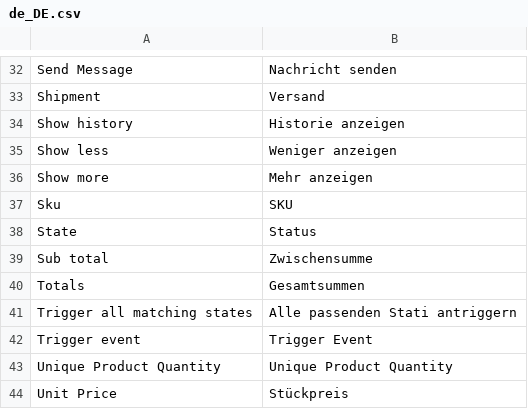
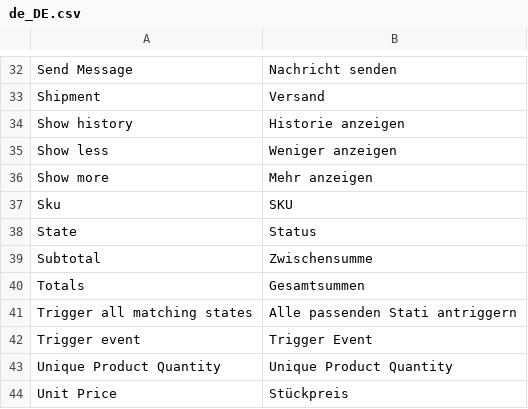
Before and after one commit to spryker/sales, a CSV file: data/translation/Zed/de_DE.csv, drawn as a sheet; only a part is shown, gaps mark what is left out.

Commit message:
CC-4685: Section 'Order Overview': Misprint in the Subtotal word

```diff
--- a/data/translation/Zed/de_DE.csv
+++ b/data/translation/Zed/de_DE.csv
@@ -38,3 +38,3 @@ Sku,SKU
 State,Status
-"Sub total",Zwischensumme
+"Subtotal",Zwischensumme
 Totals,Gesamtsummen
```
Also changed, not shown: data/translation/Zed/en_US.csv, 1 other file.
